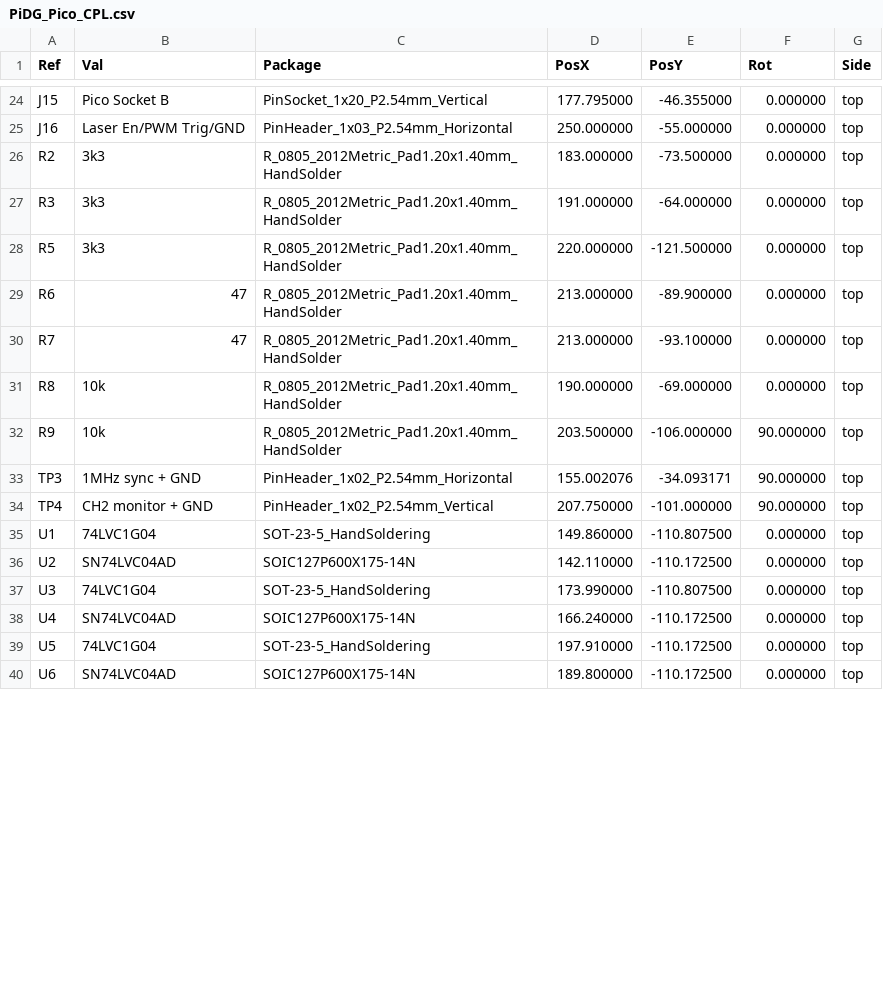
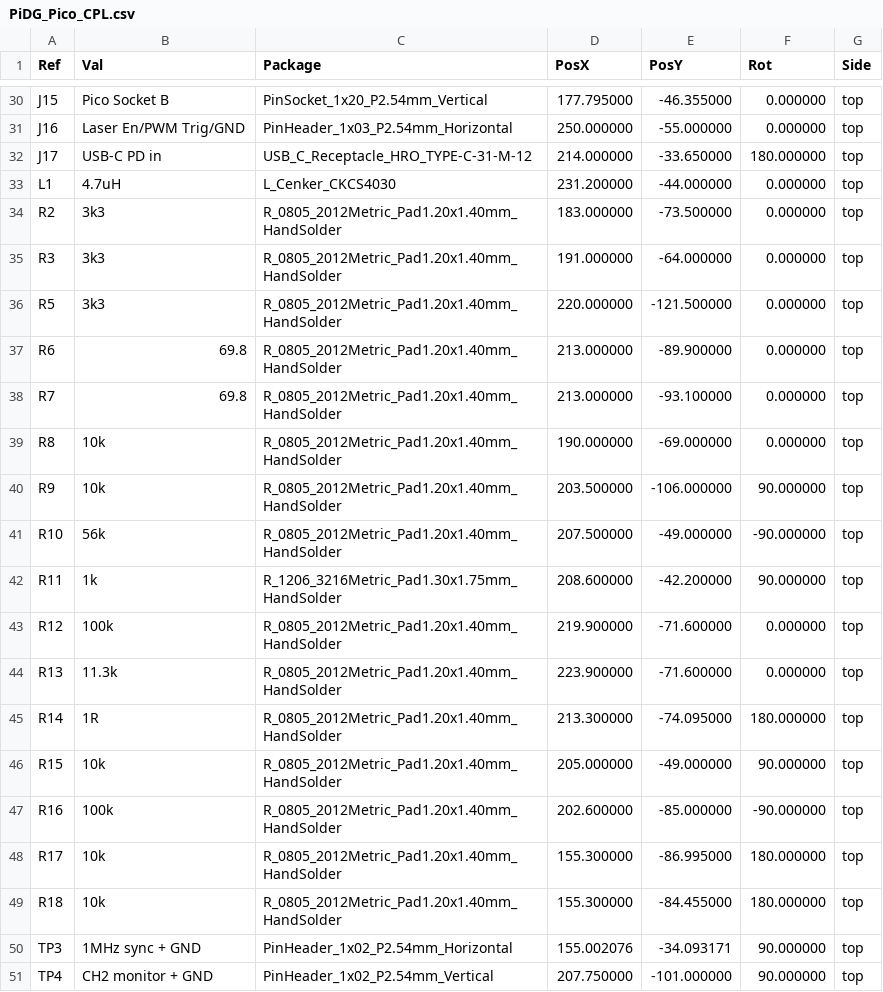
Before and after one commit to Low-Boom/PiEBV, a CSV file: Pico Version 4Layer/PiDG_Pico_CPL.csv, drawn as a sheet; only a part is shown, gaps mark what is left out; the shorter side is filled out with more unchanged rows; the diff covers the shown part only.

```diff
--- a/Pico Version 4Layer/PiDG_Pico_CPL.csv
+++ b/Pico Version 4Layer/PiDG_Pico_CPL.csv
@@ -25,2 +31,4 @@ Ref,Val,Package,PosX,PosY,Rot,Side
 "J16","Laser En/PWM Trig/GND","PinHeader_1x03_P2.54mm_Horizontal",250.000000,-55.000000,0.000000,top
+"J17","USB-C PD in","USB_C_Receptacle_HRO_TYPE-C-31-M-12",214.000000,-33.650000,180.000000,top
+"L1","4.7uH","L_Cenker_CKCS4030",231.200000,-44.000000,0.000000,top
 "R2","3k3","R_0805_2012Metric_Pad1.20x1.40mm_HandSolder",183.000000,-73.500000,0.000000,top
@@ -28,6 +36,15 @@ Ref,Val,Package,PosX,PosY,Rot,Side
 "R5","3k3","R_0805_2012Metric_Pad1.20x1.40mm_HandSolder",220.000000,-121.500000,0.000000,top
-"R6","47","R_0805_2012Metric_Pad1.20x1.40mm_HandSolder",213.000000,-89.900000,0.000000,top
-"R7","47","R_0805_2012Metric_Pad1.20x1.40mm_HandSolder",213.000000,-93.100000,0.000000,top
+"R6","69.8","R_0805_2012Metric_Pad1.20x1.40mm_HandSolder",213.000000,-89.900000,0.000000,top
+"R7","69.8","R_0805_2012Metric_Pad1.20x1.40mm_HandSolder",213.000000,-93.100000,0.000000,top
 "R8","10k","R_0805_2012Metric_Pad1.20x1.40mm_HandSolder",190.000000,-69.000000,0.000000,top
 "R9","10k","R_0805_2012Metric_Pad1.20x1.40mm_HandSolder",203.500000,-106.000000,90.000000,top
+"R10","56k","R_0805_2012Metric_Pad1.20x1.40mm_HandSolder",207.500000,-49.000000,-90.000000,top
+"R11","1k","R_1206_3216Metric_Pad1.30x1.75mm_HandSolder",208.600000,-42.200000,90.000000,top
+"R12","100k","R_0805_2012Metric_Pad1.20x1.40mm_HandSolder",219.900000,-71.600000,0.000000,top
+"R13","11.3k","R_0805_2012Metric_Pad1.20x1.40mm_HandSolder",223.900000,-71.600000,0.000000,top
+"R14","1R","R_0805_2012Metric_Pad1.20x1.40mm_HandSolder",213.300000,-74.095000,180.000000,top
+"R15","10k","R_0805_2012Metric_Pad1.20x1.40mm_HandSolder",205.000000,-49.000000,90.000000,top
+"R16","100k","R_0805_2012Metric_Pad1.20x1.40mm_HandSolder",202.600000,-85.000000,-90.000000,top
+"R17","10k","R_0805_2012Metric_Pad1.20x1.40mm_HandSolder",155.300000,-86.995000,180.000000,top
+"R18","10k","R_0805_2012Metric_Pad1.20x1.40mm_HandSolder",155.300000,-84.455000,180.000000,top
 "TP3","1MHz sync + GND","PinHeader_1x02_P2.54mm_Horizontal",155.002076,-34.093171,90.000000,top
```
Also changed, not shown: 10 added rows and 6 edited cells elsewhere in this file, Pico Version 4Layer/PiDG_Pico_BOM.csv, 32 other files.
